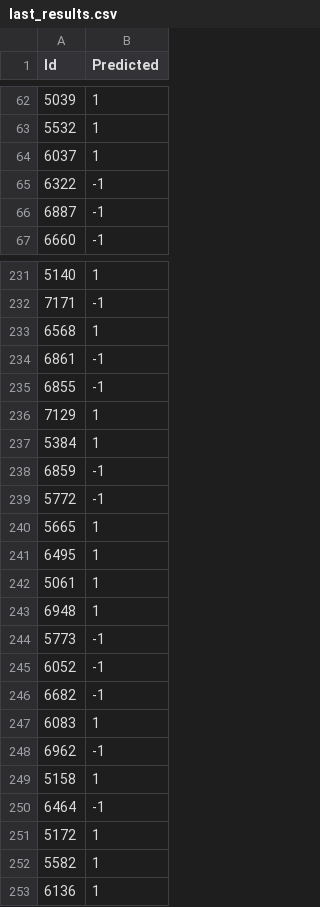
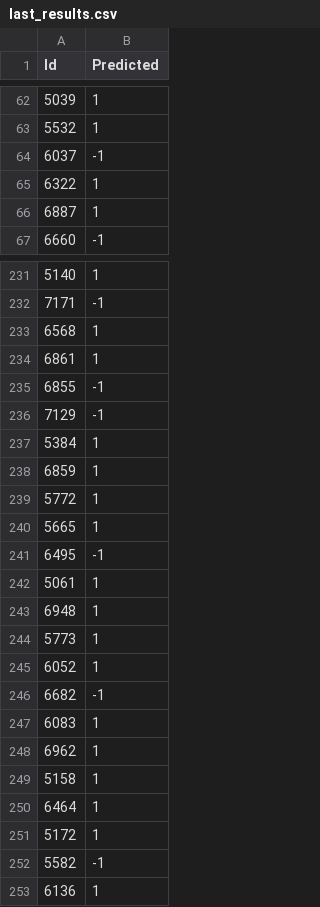
Before and after one commit to joaocsf/FEUP-ECAC, a CSV file: results/last_results.csv, drawn as a sheet; only a part is shown, gaps mark what is left out; the diff covers the shown part only.

```diff
--- a/results/last_results.csv
+++ b/results/last_results.csv
@@ -63,5 +63,5 @@
 5532,"1"
-6037,"1"
-6322,"-1"
-6887,"-1"
+6037,"-1"
+6322,"1"
+6887,"1"
 6660,"-1"
@@ -233,21 +233,21 @@
 6568,"1"
-6861,"-1"
+6861,"1"
 6855,"-1"
-7129,"1"
+7129,"-1"
 5384,"1"
-6859,"-1"
-5772,"-1"
+6859,"1"
+5772,"1"
 5665,"1"
-6495,"1"
+6495,"-1"
 5061,"1"
 6948,"1"
-5773,"-1"
-6052,"-1"
+5773,"1"
+6052,"1"
 6682,"-1"
 6083,"1"
-6962,"-1"
+6962,"1"
 5158,"1"
-6464,"-1"
+6464,"1"
 5172,"1"
-5582,"1"
+5582,"-1"
 6136,"1"
```
Also changed, not shown: 71 edited cells elsewhere in this file, 12 other files.
